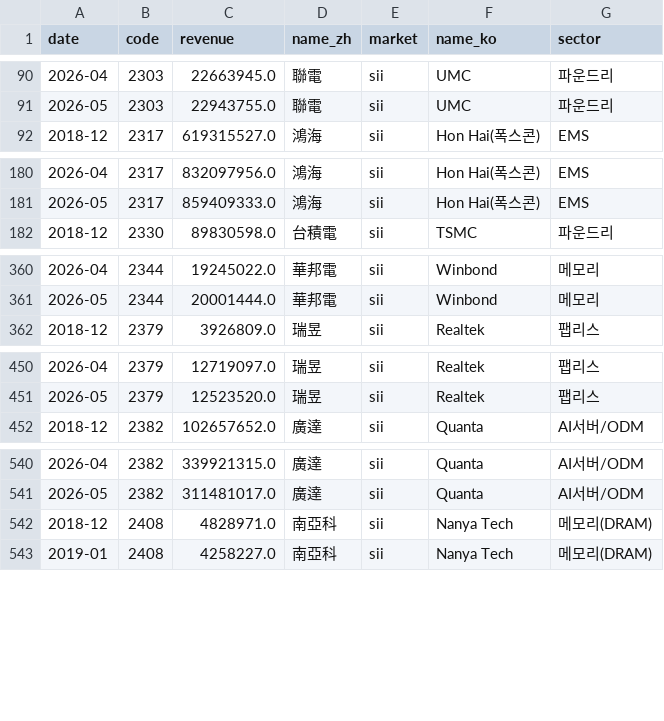
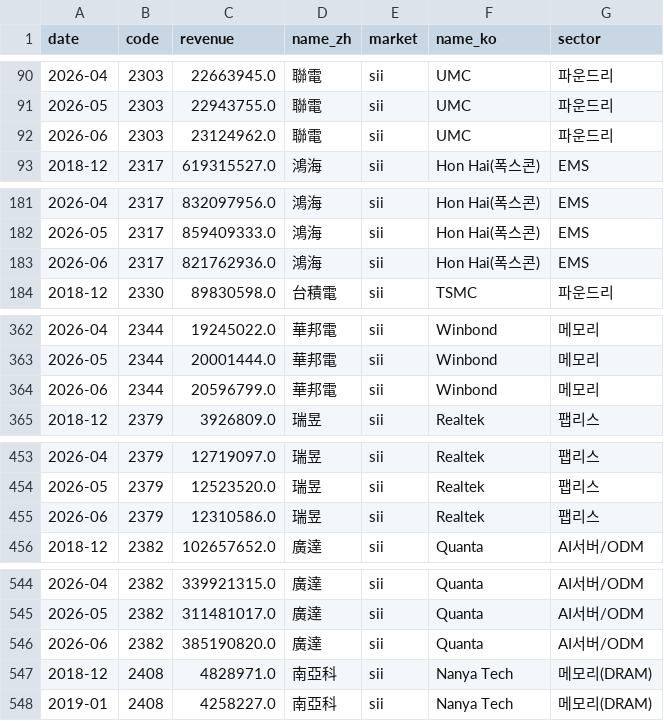
Before and after one commit to dykim0210/tw-revenue-dashboard, a CSV file: data/tw_revenue.csv, drawn as a sheet; only a part is shown, gaps mark what is left out; the diff covers the shown part only.

Commit message:
monthly revenue update

```diff
--- a/data/tw_revenue.csv
+++ b/data/tw_revenue.csv
@@ -91,2 +91,3 @@
 2026-05,2303,22943755.0,聯電,sii,UMC,파운드리
+2026-06,2303,23124962.0,聯電,sii,UMC,파운드리
 2018-12,2317,619315527.0,鴻海,sii,Hon Hai(폭스콘),EMS
@@ -181,2 +182,3 @@
 2026-05,2317,859409333.0,鴻海,sii,Hon Hai(폭스콘),EMS
+2026-06,2317,821762936.0,鴻海,sii,Hon Hai(폭스콘),EMS
 2018-12,2330,89830598.0,台積電,sii,TSMC,파운드리
@@ -361,2 +363,3 @@
 2026-05,2344,20001444.0,華邦電,sii,Winbond,메모리
+2026-06,2344,20596799.0,華邦電,sii,Winbond,메모리
 2018-12,2379,3926809.0,瑞昱,sii,Realtek,팹리스
@@ -451,2 +454,3 @@
 2026-05,2379,12523520.0,瑞昱,sii,Realtek,팹리스
+2026-06,2379,12310586.0,瑞昱,sii,Realtek,팹리스
 2018-12,2382,102657652.0,廣達,sii,Quanta,AI서버/ODM
@@ -541,2 +545,3 @@
 2026-05,2382,311481017.0,廣達,sii,Quanta,AI서버/ODM
+2026-06,2382,385190820.0,廣達,sii,Quanta,AI서버/ODM
 2018-12,2408,4828971.0,南亞科,sii,Nanya Tech,메모리(DRAM)
```
Also changed, not shown: 15 added rows elsewhere in this file, 2 other files.
